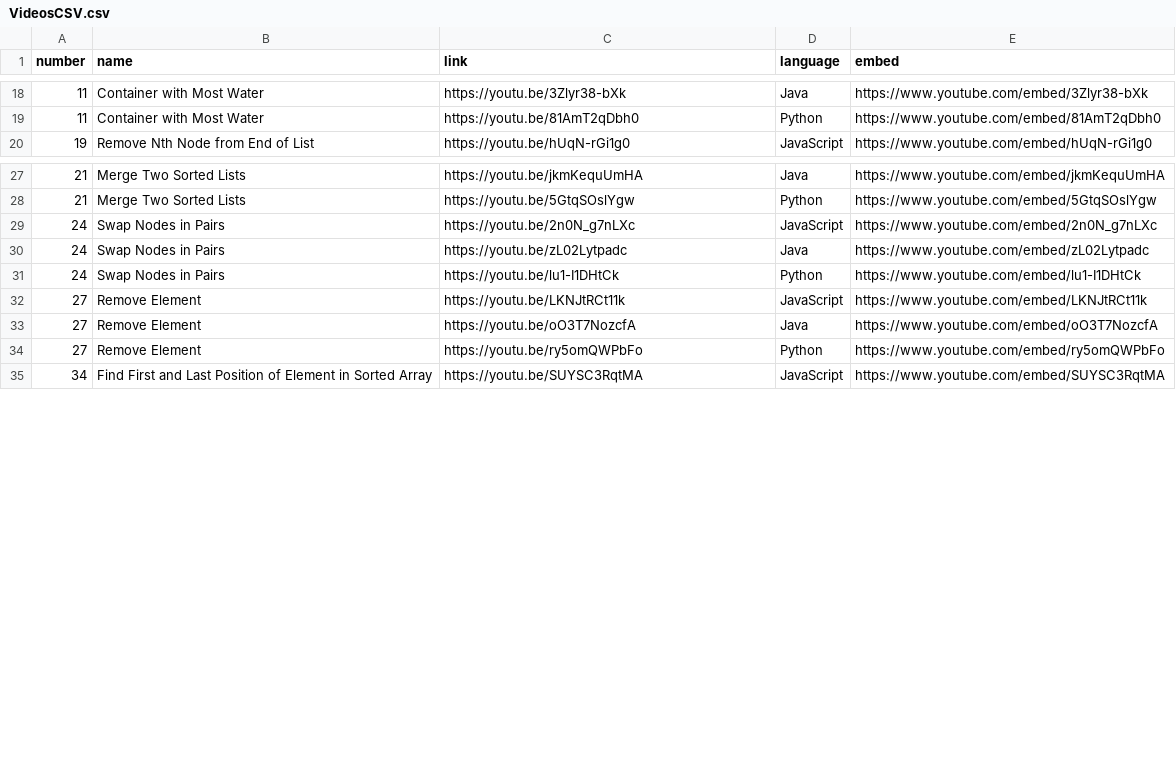
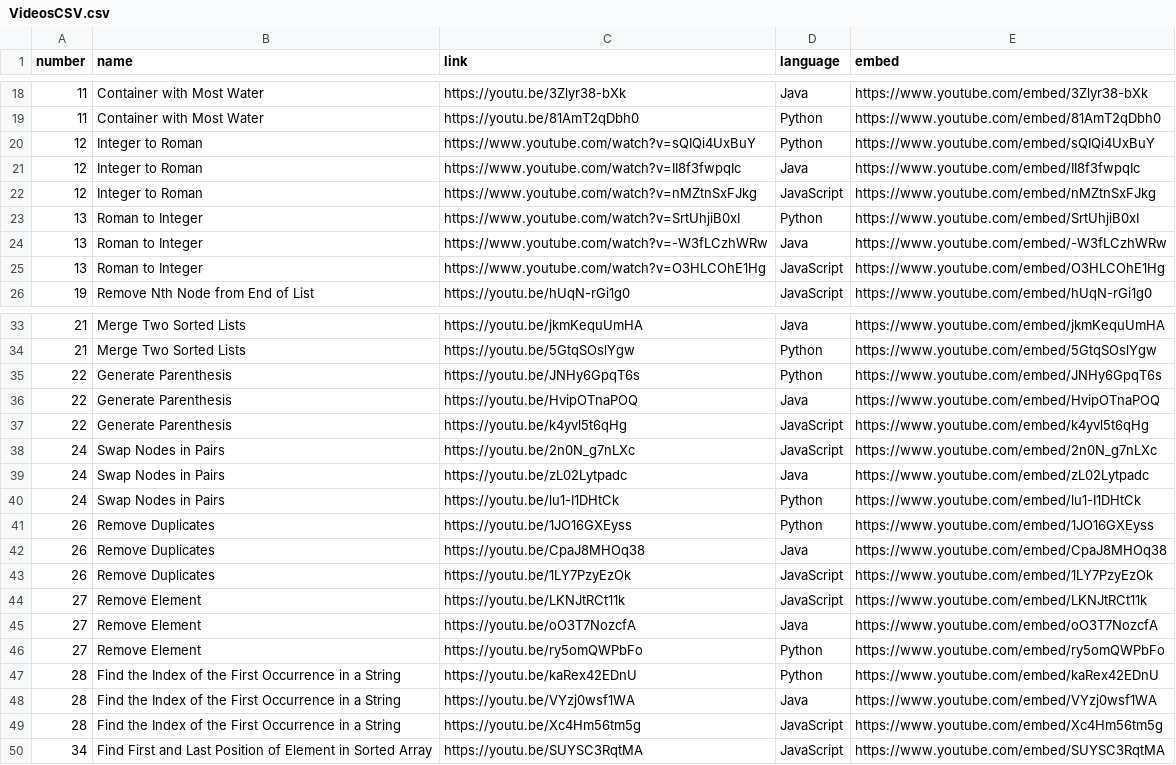
Before and after one commit to TheLonelyDash/TheLonelyWebsite, a CSV file: static/VideosCSV.csv, drawn as a sheet; only a part is shown, gaps mark what is left out; the diff names each change by its address in the sheet, - before the commit and + after, or states it on an @@ line.

Commit message:
added vids to csv

```diff
--- a/static/VideosCSV.csv
+++ b/static/VideosCSV.csv
@@ row 153 moved to row 20: 12 @@
@@ row 154 moved to row 21: 12 @@
@@ row 155 moved to row 22: 12 @@
@@ row 156 moved to row 23: 13 @@
@@ row 157 moved to row 24: 13 @@
@@ row 158 moved to row 25: 13 @@
+row 35: 22 | Generate Parenthesis | https://youtu.be/JNHy6GpqT6s | Python | https://www.youtube.com/embed/JNHy6GpqT6s
+row 36: 22 | Generate Parenthesis | https://youtu.be/HvipOTnaPOQ | Java | https://www.youtube.com/embed/HvipOTnaPOQ
+row 37: 22 | Generate Parenthesis | https://youtu.be/k4yvl5t6qHg | JavaScript | https://www.youtube.com/embed/k4yvl5t6qHg
+row 41: 26 | Remove Duplicates | https://youtu.be/1JO16GXEyss | Python | https://www.youtube.com/embed/1JO16GXEyss
+row 42: 26 | Remove Duplicates | https://youtu.be/CpaJ8MHOq38 | Java | https://www.youtube.com/embed/CpaJ8MHOq38
+row 43: 26 | Remove Duplicates | https://youtu.be/1LY7PzyEzOk | JavaScript | https://www.youtube.com/embed/1LY7PzyEzOk
+row 47: 28 | Find the Index of the First Occurrence in a String | https://youtu.be/kaRex42EDnU | Python | https://www.youtube.com/embed/kaRex42EDnU
+row 48: 28 | Find the Index of the First Occurrence in a String | https://youtu.be/VYzj0wsf1WA | Java | https://www.youtube.com/embed/VYzj0wsf1WA
+row 49: 28 | Find the Index of the First Occurrence in a String | https://youtu.be/Xc4Hm56tm5g | JavaScript | https://www.youtube.com/embed/Xc4Hm56tm5g
```
